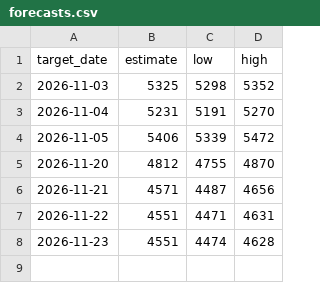
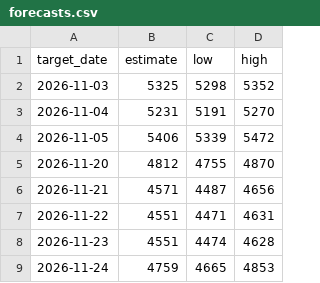
Before and after one commit to Kyrillos8/gold_dashboard, a CSV file: data/forecasts.csv, drawn as a sheet; the diff names each change by its address in the sheet, - before the commit and + after, or states it on an @@ line.

```diff
--- a/data/forecasts.csv
+++ b/data/forecasts.csv
+row 9: 2026-11-24 | 4759 | 4665 | 4853
```
Also changed, not shown: data/prices.csv, 1 other file.
